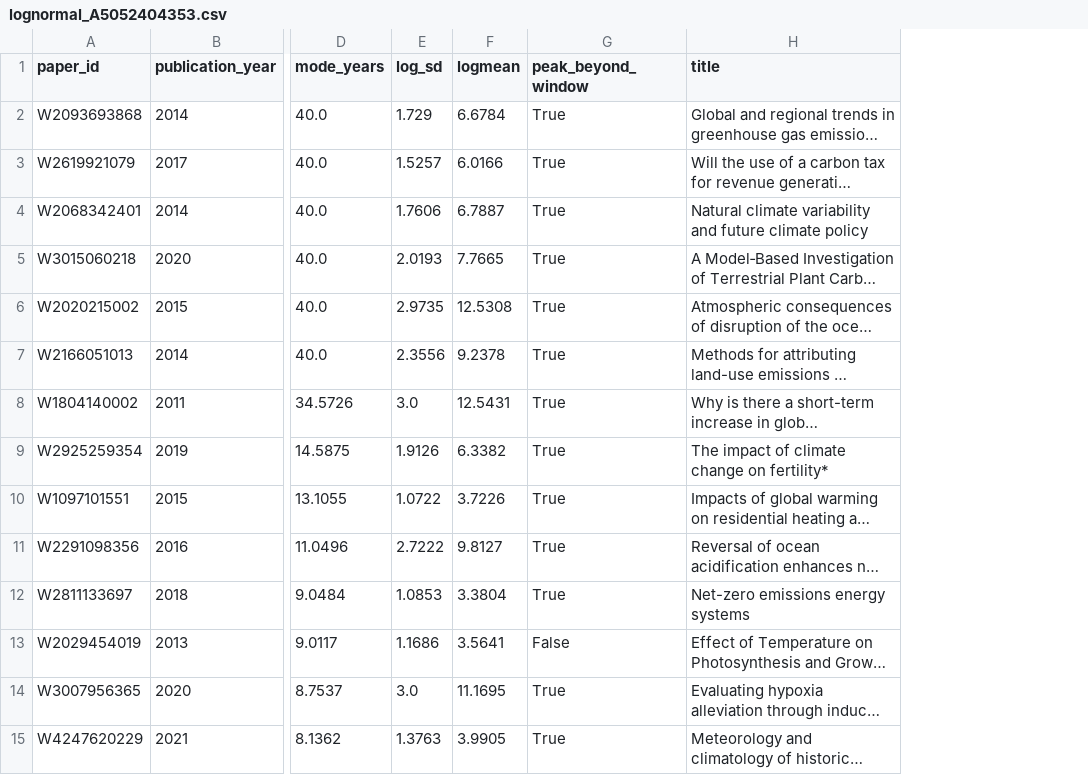
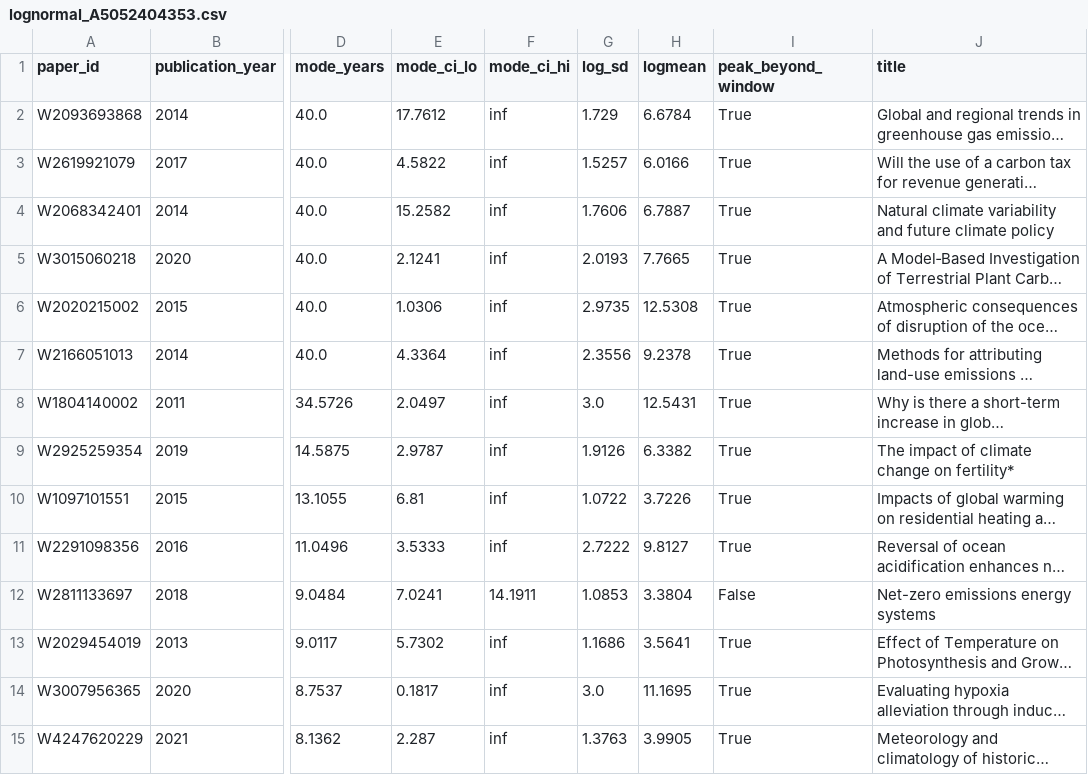
Before and after one commit to KCaldeira/citation-metrics, a CSV file: lognormal_A5052404353.csv, drawn as a sheet; only a part is shown, gaps mark what is left out; long unchanged cells end in …; addresses are those after the commit; the diff covers the shown part only; the diff names each change by its address in the sheet, - before the commit and + after, or states it on an @@ line.

```diff
--- a/lognormal_A5052404353.csv
+++ b/lognormal_A5052404353.csv
+column E (mode_ci_lo), rows 2-15: 17.7612 | 4.5822 | 15.2582 | 2.1241 | 1.0306 | 4.3364 | 2.0497 | 2.9787 | 6.81 | 3.5333 | 7.0241 | 5.7302 | 0.1817 | 2.287
+column F (mode_ci_hi), rows 2-15: inf | inf | inf | inf | inf | inf | inf | inf | inf | inf | 14.1911 | inf | inf | inf
-I12 (peak_beyond_window): True
+I12 (peak_beyond_window): False
-I13 (peak_beyond_window): False
+I13 (peak_beyond_window): True
```
Also changed, not shown: 41 edited cells elsewhere in this file, 4 other files.
